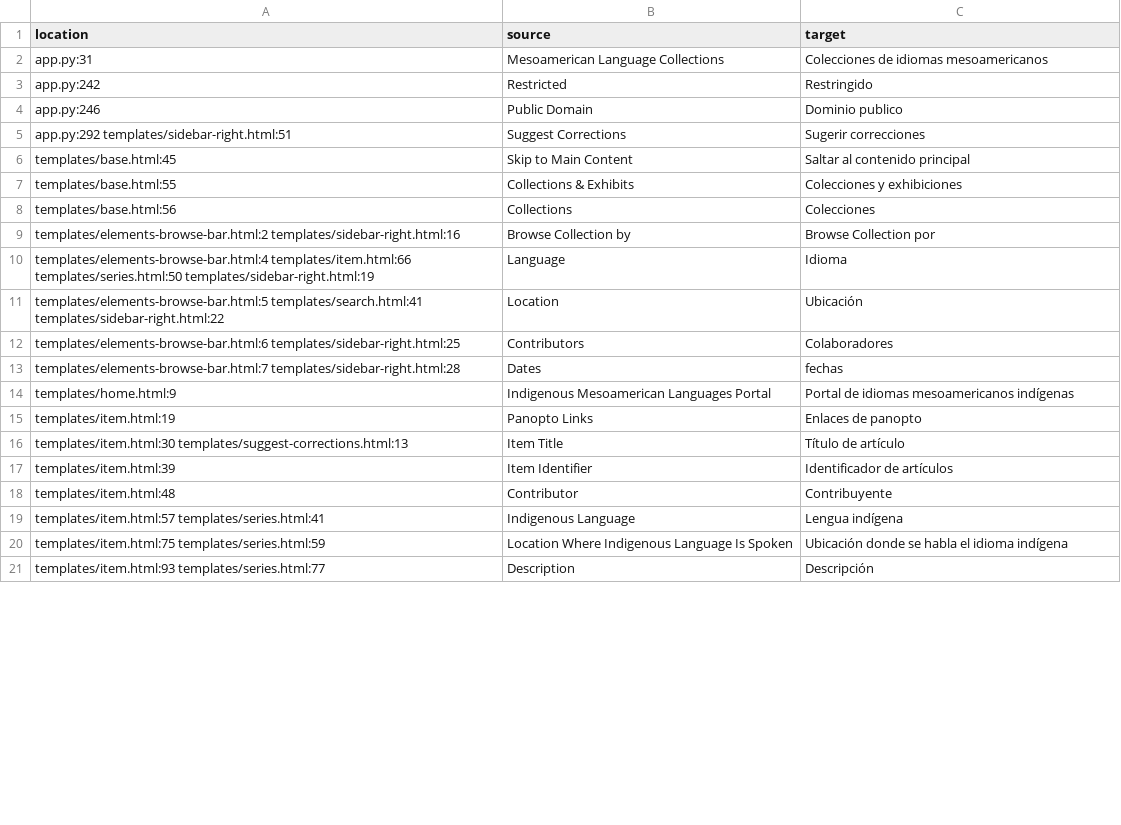
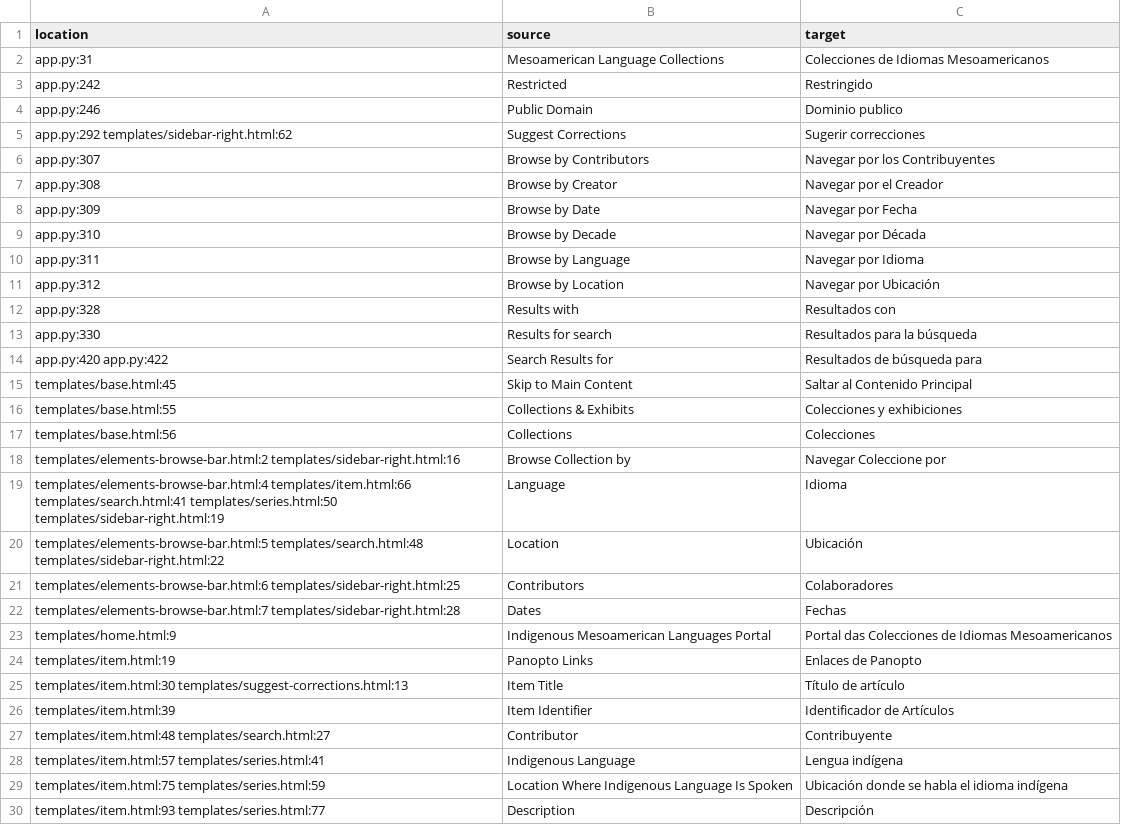
Before and after one commit to uchicago-library/mlc_ucla, a CSV file: translations-csv/messages-translated.csv, drawn as a sheet; only a part is shown; the diff covers the shown part only.

```diff
--- a/translations-csv/messages-translated.csv
+++ b/translations-csv/messages-translated.csv
@@ -1,19 +1,28 @@
 location,source,target
-app.py:31,Mesoamerican Language Collections,Colecciones de idiomas mesoamericanos
+app.py:31,Mesoamerican Language Collections,Colecciones de Idiomas Mesoamericanos
 app.py:242,Restricted,Restringido
 app.py:246,Public Domain,Dominio publico
-app.py:292 templates/sidebar-right.html:51,Suggest Corrections,Sugerir correcciones
-templates/base.html:45,Skip to Main Content,Saltar al contenido principal
+app.py:292 templates/sidebar-right.html:62,Suggest Corrections,Sugerir correcciones
+app.py:307,Browse by Contributors,Navegar por los Contribuyentes
+app.py:308,Browse by Creator,Navegar por el Creador
+app.py:309,Browse by Date,Navegar por Fecha
+app.py:310,Browse by Decade,Navegar por Década
+app.py:311,Browse by Language,Navegar por Idioma
+app.py:312,Browse by Location,Navegar por Ubicación
+app.py:328,Results with,Resultados con
+app.py:330,Results for search,Resultados para la búsqueda
+app.py:420 app.py:422,Search Results for,Resultados de búsqueda para
+templates/base.html:45,Skip to Main Content,Saltar al Contenido Principal
 templates/base.html:55,Collections & Exhibits,Colecciones y exhibiciones
 templates/base.html:56,Collections,Colecciones
-templates/elements-browse-bar.html:2 templates/sidebar-right.html:16,Browse Collection by,Browse Collection por
-templates/elements-browse-bar.html:4 templates/item.html:66 templates/series.html:50 templates/sidebar-right.html:19,Language,Idioma
-templates/elements-browse-bar.html:5 templates/search.html:41 templates/sidebar-right.html:22,Location,Ubicación
+templates/elements-browse-bar.html:2 templates/sidebar-right.html:16,Browse Collection by,Navegar Coleccione por
+templates/elements-browse-bar.html:4 templates/item.html:66 templates/search.html:41 templates/series.html:50 templates/sidebar-right.html:19,Language,Idioma
+templates/elements-browse-bar.html:5 templates/search.html:48 templates/sidebar-right.html:22,Location,Ubicación
 templates/elements-browse-bar.html:6 templates/sidebar-right.html:25,Contributors,Colaboradores
-templates/elements-browse-bar.html:7 templates/sidebar-right.html:28,Dates,fechas
-templates/home.html:9,Indigenous Mesoamerican Languages Portal,Portal de idiomas mesoamericanos indígenas
-templates/item.html:19,Panopto Links,Enlaces de panopto
+templates/elements-browse-bar.html:7 templates/sidebar-right.html:28,Dates,Fechas
+templates/home.html:9,Indigenous Mesoamerican Languages Portal,Portal das Colecciones de Idiomas Mesoamericanos
+templates/item.html:19,Panopto Links,Enlaces de Panopto
 templates/item.html:30 templates/suggest-corrections.html:13,Item Title,Título de artículo
-templates/item.html:39,Item Identifier,Identificador de artículos
-templates/item.html:48,Contributor,Contribuyente
+templates/item.html:39,Item Identifier,Identificador de Artículos
+templates/item.html:48 templates/search.html:27,Contributor,Contribuyente
 templates/item.html:57 templates/series.html:41,Indigenous Language,Lengua indígena
```
Also changed, not shown: 7 added rows, 1 removed row and 44 edited cells elsewhere in this file, translations-csv/messages-to-translate.csv, 7 other files.
